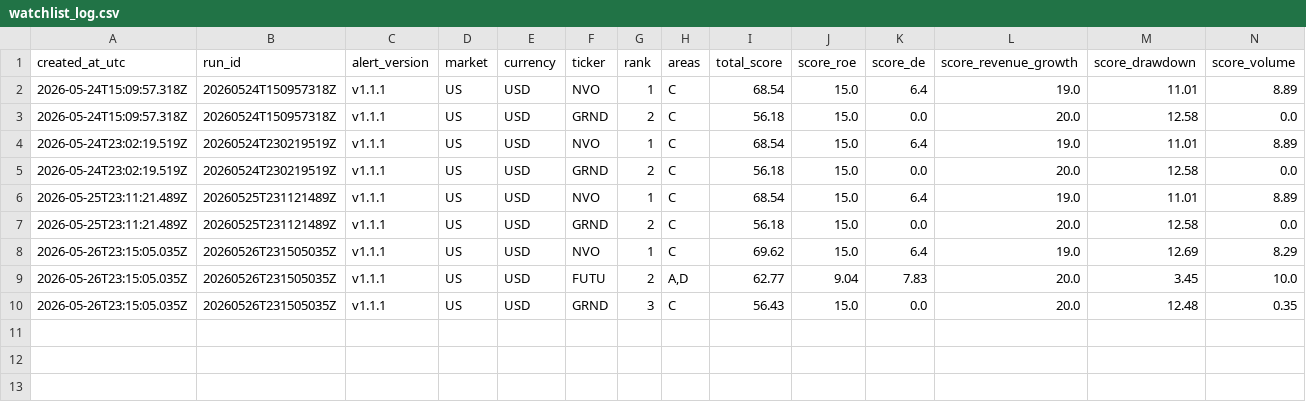
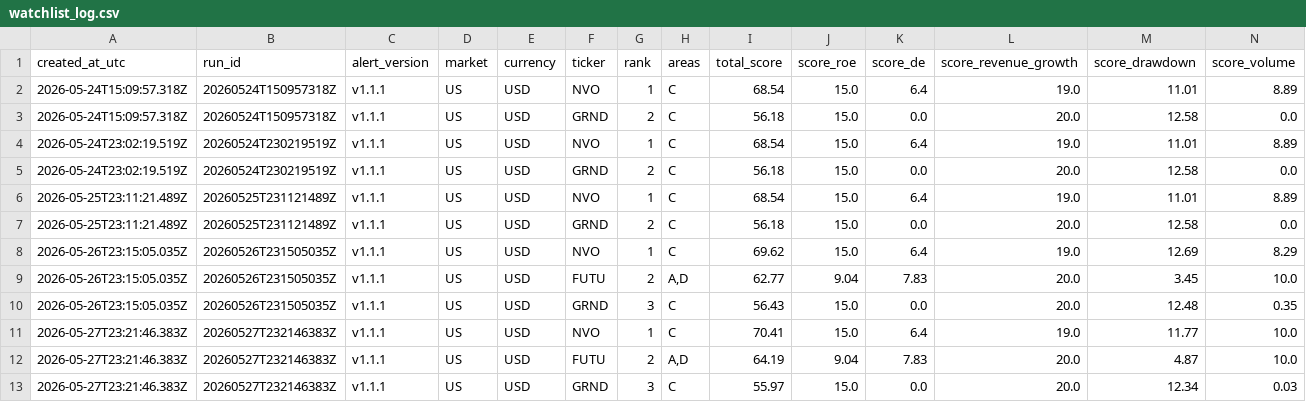
Before and after one commit to abaibros/finviz_bot, a CSV file: watchlist_log.csv, drawn as a sheet; only a part is shown; rows hold the shown columns only; the diff names each change by its address in the sheet, - before the commit and + after, or states it on an @@ line.

```diff
--- a/watchlist_log.csv
+++ b/watchlist_log.csv
+row 11: 2026-05-27T23:21:46.383Z | 20260527T232146383Z | v1.1.1 | US | USD | NVO | 1 | C | 70.41 | 15.0 | 6.4 | 19.0 | 11.77 | 10.0
+row 12: 2026-05-27T23:21:46.383Z | 20260527T232146383Z | v1.1.1 | US | USD | FUTU | 2 | A,D | 64.19 | 9.04 | 7.83 | 20.0 | 4.87 | 10.0
+row 13: 2026-05-27T23:21:46.383Z | 20260527T232146383Z | v1.1.1 | US | USD | GRND | 3 | C | 55.97 | 15.0 | 0.0 | 20.0 | 12.34 | 0.03
```
